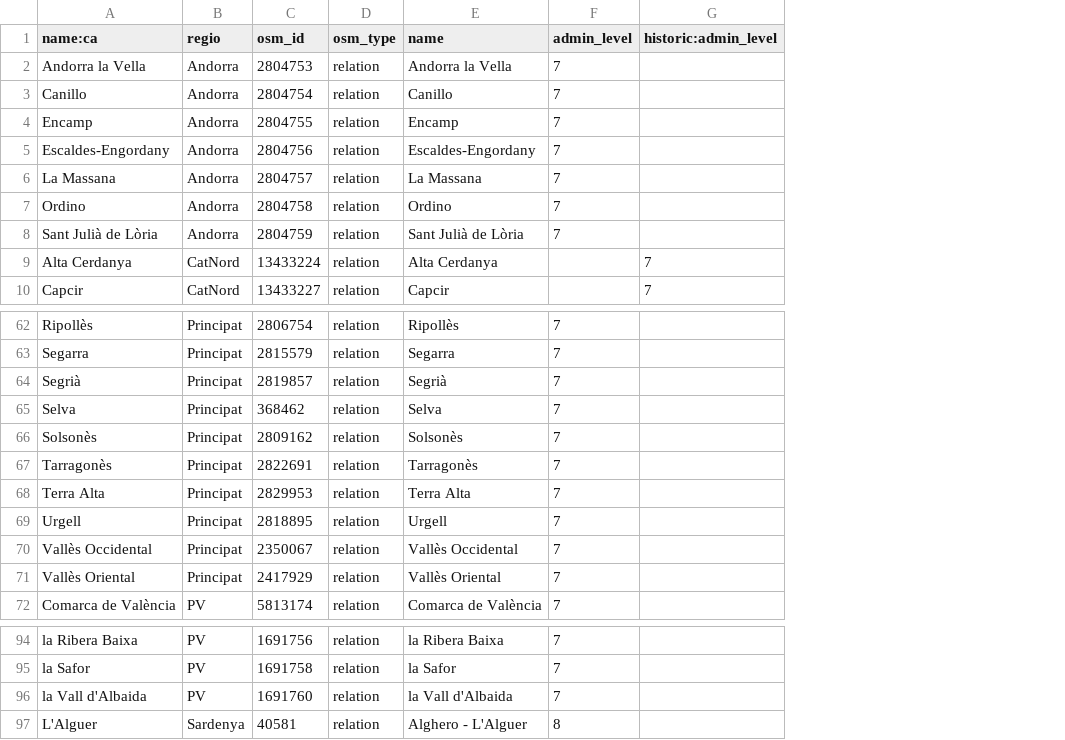
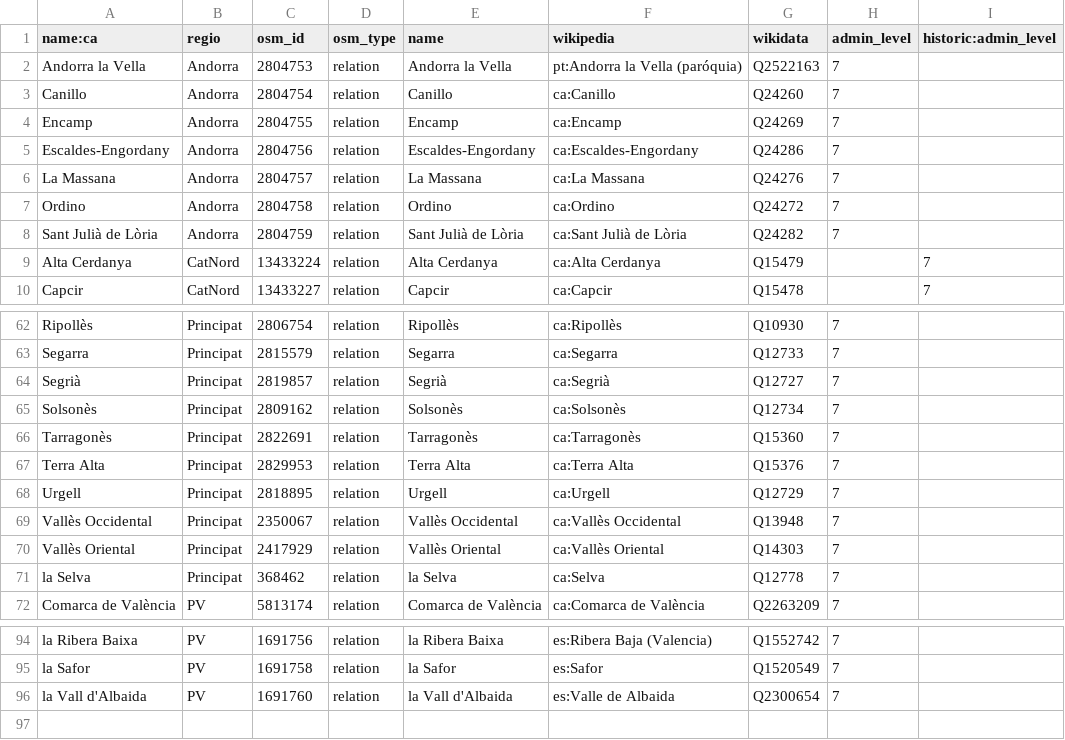
Before and after one commit to OSM-Catalan/monitorOSM, a TSV file: data-raw/comarques.tsv, drawn as a sheet; only a part is shown, gaps mark what is left out; removed rows and columns are numbered as before the commit, all else as after; the diff names each change by its address in the sheet, - before the commit and + after, or states it on an @@ line.

Commit message:
Afegeix wikipedia i wikidata a les bases de dades de referència + correccions
Wikipedia i wikidata contenen els valors actuals. Pels conflictes entre
noms oficials i noms normatius segons l'IEC, deixo el nom correcte a
name:ca i l'oficial a name.

```diff
--- a/data-raw/comarques.tsv
+++ b/data-raw/comarques.tsv
+column F (wikipedia), rows 2-10: pt:Andorra la Vella (paróquia) | ca:Canillo | ca:Encamp | ca:Escaldes-Engordany | ca:La Massana | ca:Ordino | ca:Sant Julià de Lòria | ca:Alta Cerdanya | ca:Capcir; rows 62-70: ca:Ripollès | ca:Segarra | ca:Segrià | ca:Solsonès | ca:Tarragonès | ca:Terra Alta | ca:Urgell | ca:Vallès Occidental | ca:Vallès Oriental; row 72: ca:Comarca de València; rows 94-96: es:Ribera Baja (Valencia) | es:Safor | es:Valle de Albaida
+column G (wikidata), rows 2-10: Q2522163 | Q24260 | Q24269 | Q24286 | Q24276 | Q24272 | Q24282 | Q15479 | Q15478; rows 62-70: Q10930 | Q12733 | Q12727 | Q12734 | Q15360 | Q15376 | Q12729 | Q13948 | Q14303; row 72: Q2263209; rows 94-96: Q1552742 | Q1520549 | Q2300654
-row 65: Selva | Principat | 368462 | relation | Selva | 7
+row 71: la Selva | Principat | 368462 | relation | la Selva | ca:Selva | Q12778 | 7
-row 97: L'Alguer | Sardenya | 40581 | relation | Alghero - L'Alguer | 8
```
Also changed, not shown: data-raw/territoris.tsv, 10 other files.
